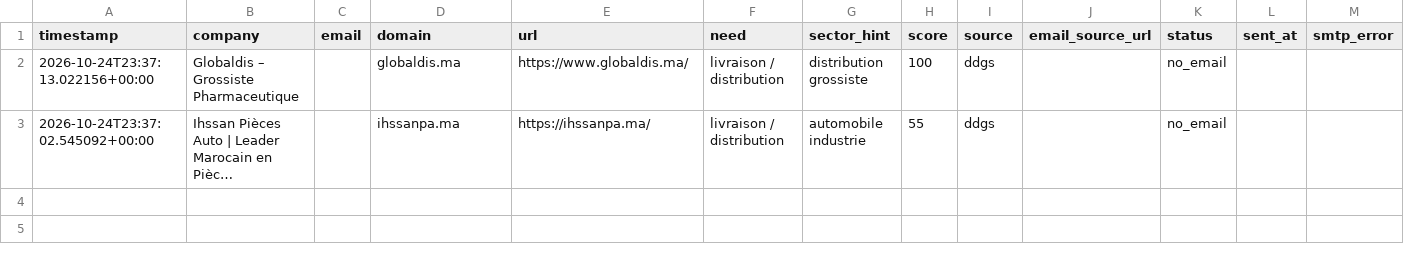
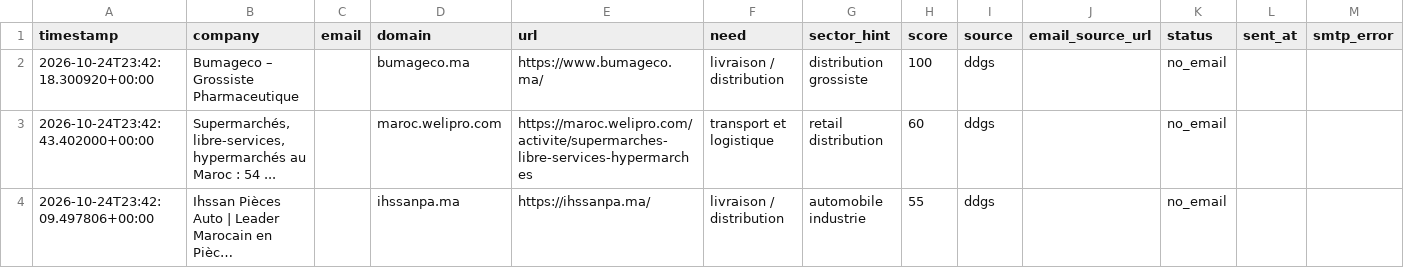
Before and after one commit to OMAR3689/OMAR3689, a CSV file: transport-lead-agent/data/leads.csv, drawn as a sheet; long unchanged cells end in …; addresses are those after the commit; the diff names each change by its address in the sheet, - before the commit and + after, or states it on an @@ line.

```diff
--- a/transport-lead-agent/data/leads.csv
+++ b/transport-lead-agent/data/leads.csv
-A2 (timestamp): 2026-10-24T23:37:13.022156+00:00
+A2 (timestamp): 2026-10-24T23:42:18.300920+00:00
-B2 (company): Globaldis – Grossiste Pharmaceutique
+B2 (company): Bumageco – Grossiste Pharmaceutique
-D2 (domain): globaldis.ma
+D2 (domain): bumageco.ma
-E2 (url): https://www.globaldis.ma/
+E2 (url): https://www.bumageco.ma/
+row 3: 2026-10-24T23:42:43.402000+00:00 | Supermarchés, libre-services, hypermarchés au Maroc : 54 ... |  | maroc.welipro.com | https://maroc.welipro.com/activite/supermarches-libre-services-hypermarches | transport et logistique | retail distribution | 60 | ddgs |  | no_email
-A4 (timestamp): 2026-10-24T23:37:02.545092+00:00
+A4 (timestamp): 2026-10-24T23:42:09.497806+00:00
```
Also changed, not shown: 1 other file.
